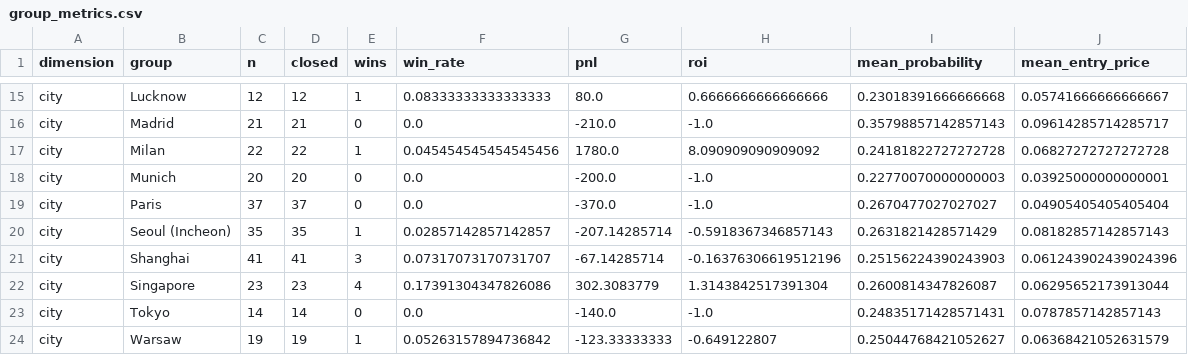
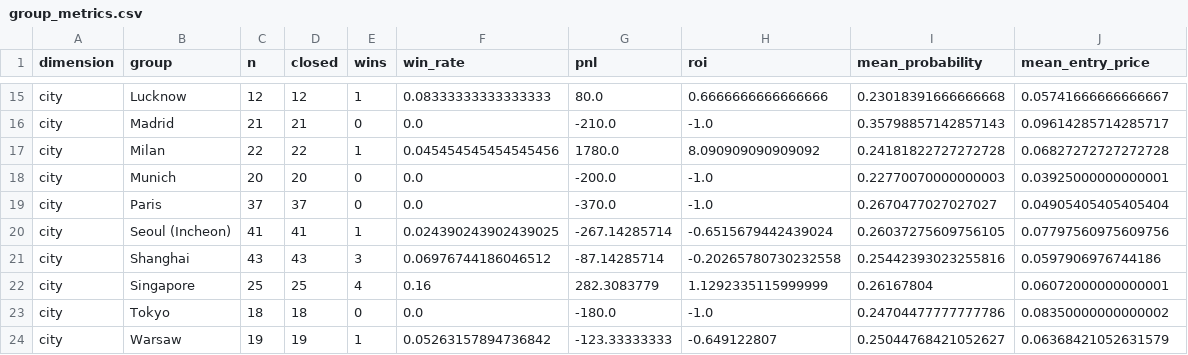
Before and after one commit to nelgibson836-png/PolymarketWeatherEdgeLab, a CSV file: data/edge/validation/group_metrics.csv, drawn as a sheet; only a part is shown, gaps mark what is left out; the diff covers the shown part only.

```diff
--- a/data/edge/validation/group_metrics.csv
+++ b/data/edge/validation/group_metrics.csv
@@ -19,6 +19,6 @@ city,Munich,20,20,0,0.0,-200.0,-1.0,0.22770070000000003,0.03925000000000001
 city,Paris,37,37,0,0.0,-370.0,-1.0,0.2670477027027027,0.04905405405405404
-city,Seoul (Incheon),35,35,1,0.02857142857142857,-207.14285714,-0.5918367346857143,0.2631821428571429,0.08182857142857143
-city,Shanghai,41,41,3,0.07317073170731707,-67.14285714,-0.16376306619512196,0.25156224390243903,0.061243902439024396
-city,Singapore,23,23,4,0.17391304347826086,302.3083779,1.3143842517391304,0.2600814347826087,0.06295652173913044
-city,Tokyo,14,14,0,0.0,-140.0,-1.0,0.24835171428571431,0.0787857142857143
+city,Seoul (Incheon),41,41,1,0.024390243902439025,-267.14285714,-0.6515679442439024,0.26037275609756105,0.07797560975609756
+city,Shanghai,43,43,3,0.06976744186046512,-87.14285714,-0.20265780730232558,0.25442393023255816,0.0597906976744186
+city,Singapore,25,25,4,0.16,282.3083779,1.1292335115999999,0.26167804,0.06072000000000001
+city,Tokyo,18,18,0,0.0,-180.0,-1.0,0.24704477777777786,0.08350000000000002
 city,Warsaw,19,19,1,0.05263157894736842,-123.33333333,-0.649122807,0.25044768421052627,0.06368421052631579
```
Also changed, not shown: 38 edited cells elsewhere in this file, data/edge/validation/probability_bins.csv, 22 other files.
